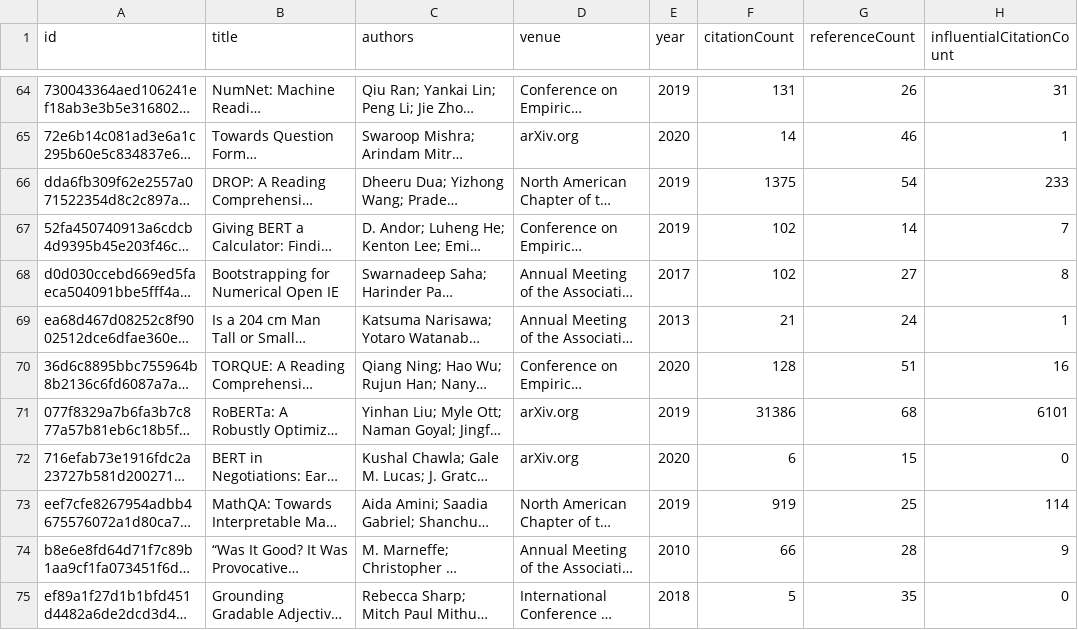
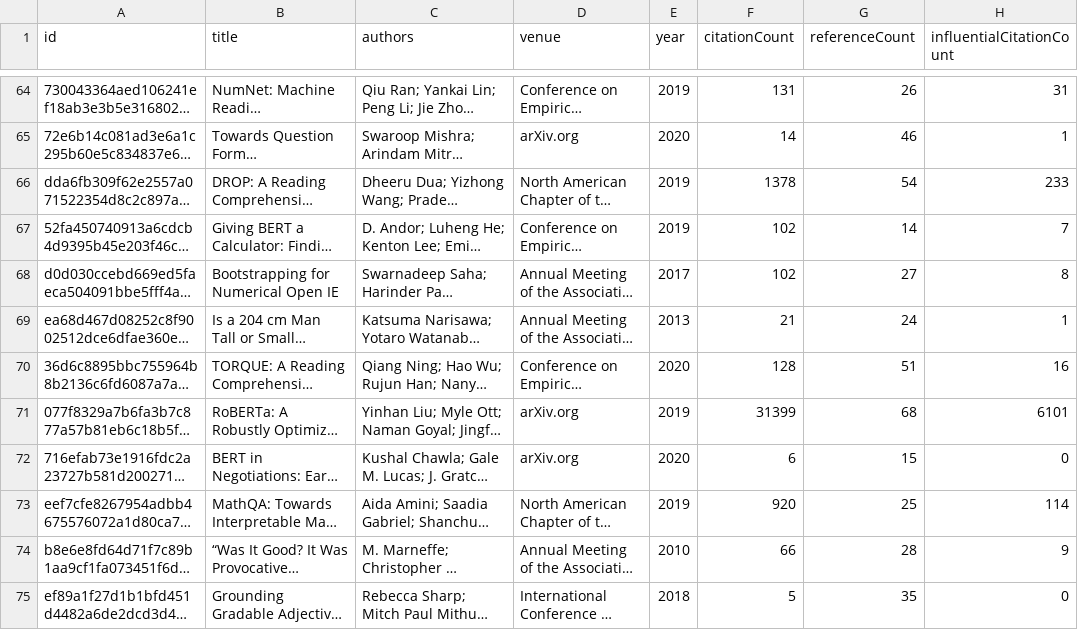
Before and after one commit to avijit-thawani/thesis-bibliography, a CSV file: data/core.csv, drawn as a sheet; only a part is shown, gaps mark what is left out; long unchanged cells end in …; the diff covers the shown part only; the diff names each change by its address in the sheet, - before the commit and + after, or states it on an @@ line.

```diff
--- a/data/core.csv
+++ b/data/core.csv
-F66 (citationCount): 1375
+F66 (citationCount): 1378
-F71 (citationCount): 31386
+F71 (citationCount): 31399
-F73 (citationCount): 919
+F73 (citationCount): 920
```
Also changed, not shown: 49 edited cells elsewhere in this file, 12 other files.
